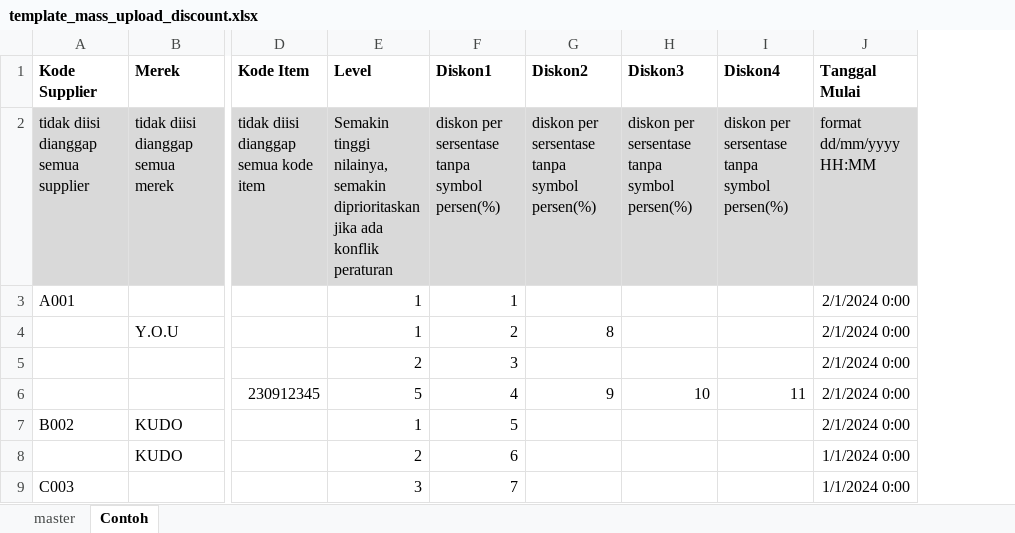
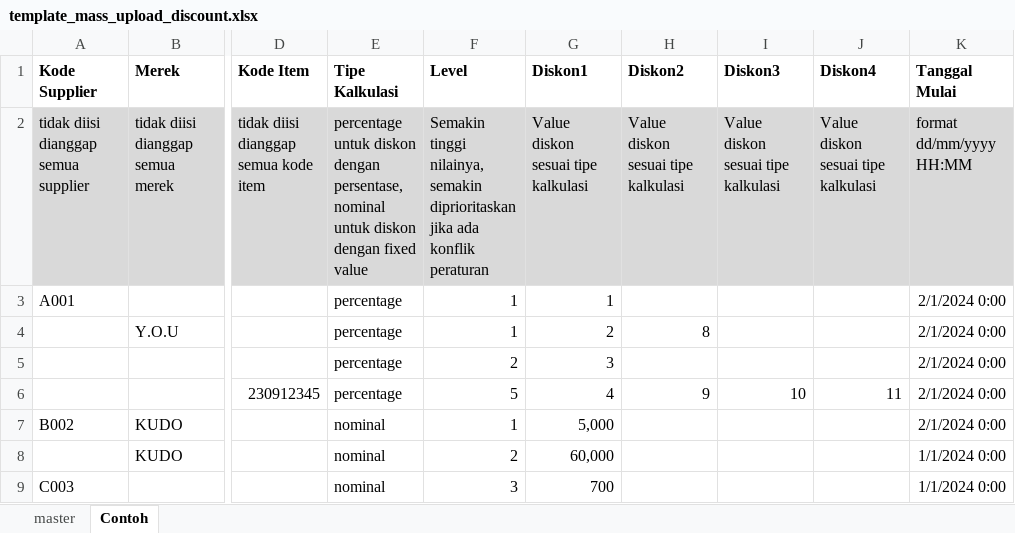
Before and after one commit to Sipoet/BE-POS, an Excel workbook: app/assets/excel/template_mass_upload_discount.xlsx, sheet Contoh, drawn as a sheet; only a part is shown, gaps mark what is left out; values as stored, in another font and other column widths than the file's, no borders; addresses are those after the commit; the diff names each change by its address in the sheet, - before the commit and + after, or states it on an @@ line.

Commit message:
add column calculation type and blacklist filter

```diff
--- a/app/assets/excel/template_mass_upload_discount.xlsx (sheet Contoh)
+++ b/app/assets/excel/template_mass_upload_discount.xlsx (sheet Contoh)
+column E (Tipe Kalkulasi), rows 2-9: percentage untuk diskon dengan persentase, nominal untuk diskon dengan fixed value | percentage | percentage | percentage | percentage | nominal | nominal | nominal
-G2 (Diskon1): diskon per sersentase tanpa symbol persen(%)
+G2 (Diskon1): Value diskon sesuai tipe kalkulasi
-H2 (Diskon2): diskon per sersentase tanpa symbol persen(%)
+H2 (Diskon2): Value diskon sesuai tipe kalkulasi
-I2 (Diskon3): diskon per sersentase tanpa symbol persen(%)
+I2 (Diskon3): Value diskon sesuai tipe kalkulasi
-J2 (Diskon4): diskon per sersentase tanpa symbol persen(%)
+J2 (Diskon4): Value diskon sesuai tipe kalkulasi
-G7 (Diskon1): 5
+G7 (Diskon1): 5,000
-G8 (Diskon1): 6
+G8 (Diskon1): 60,000
-G9 (Diskon1): 7
+G9 (Diskon1): 700
```
Also changed, not shown: sheet master, 10 other files.
